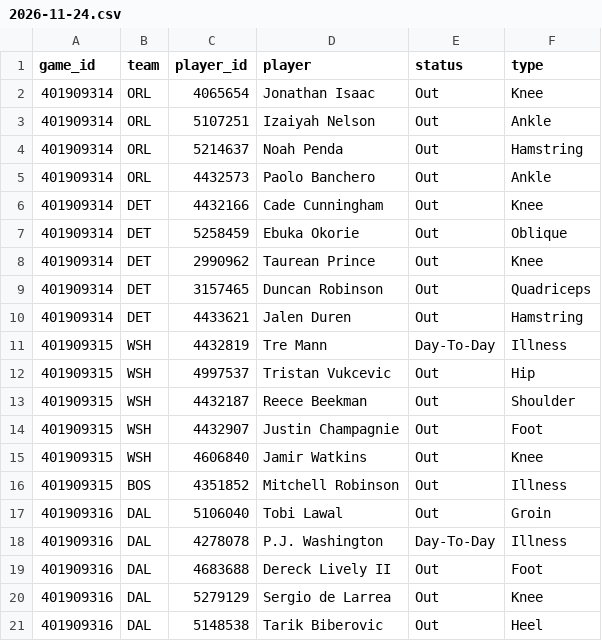
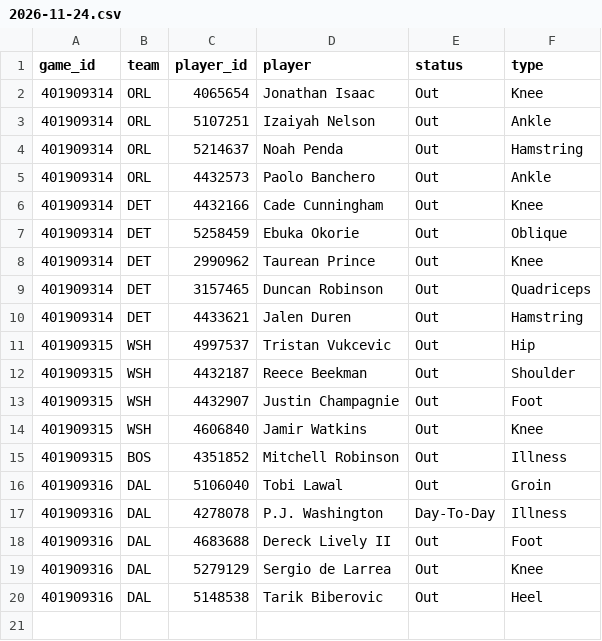
Before and after one commit to mason7park-debug/NBAprojections, a CSV file: data/injuries/2026-11-24.csv, drawn as a sheet; the diff names each change by its address in the sheet, - before the commit and + after, or states it on an @@ line.

```diff
--- a/data/injuries/2026-11-24.csv
+++ b/data/injuries/2026-11-24.csv
-row 11: 401909315 | WSH | 4432819 | Tre Mann | Day-To-Day | Illness
```
Also changed, not shown: data/slate/2026-11-24.csv, 3 other files.
